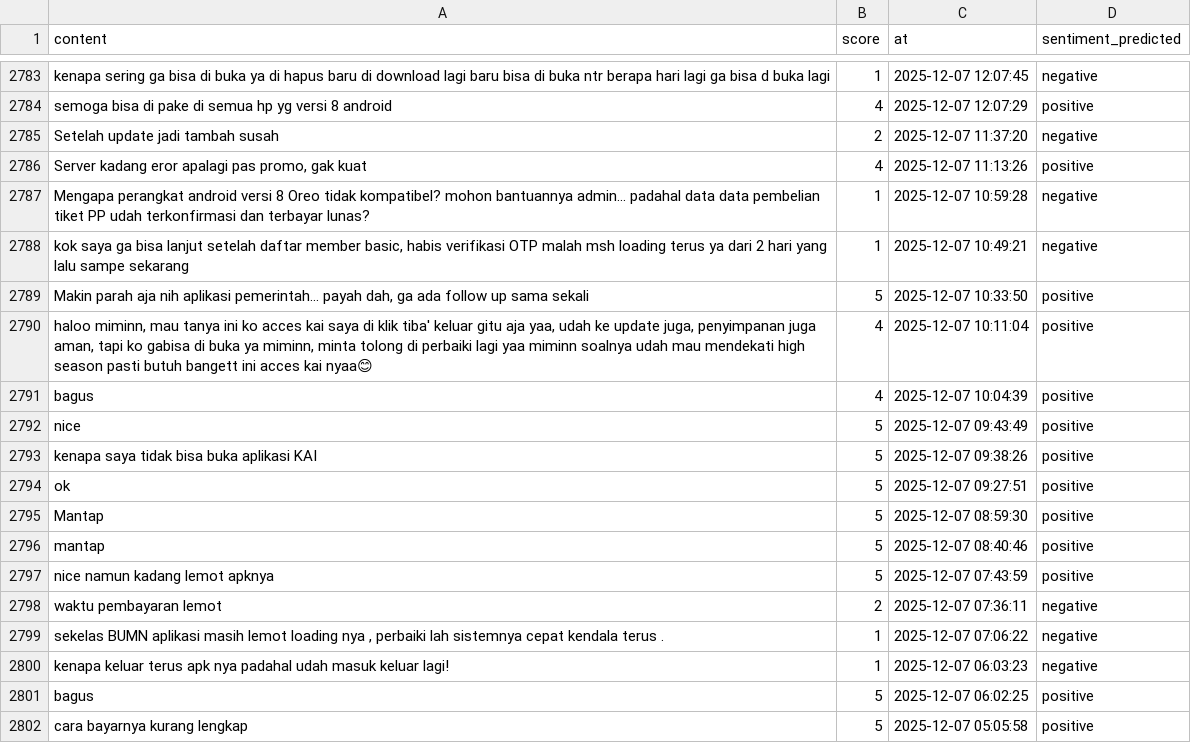
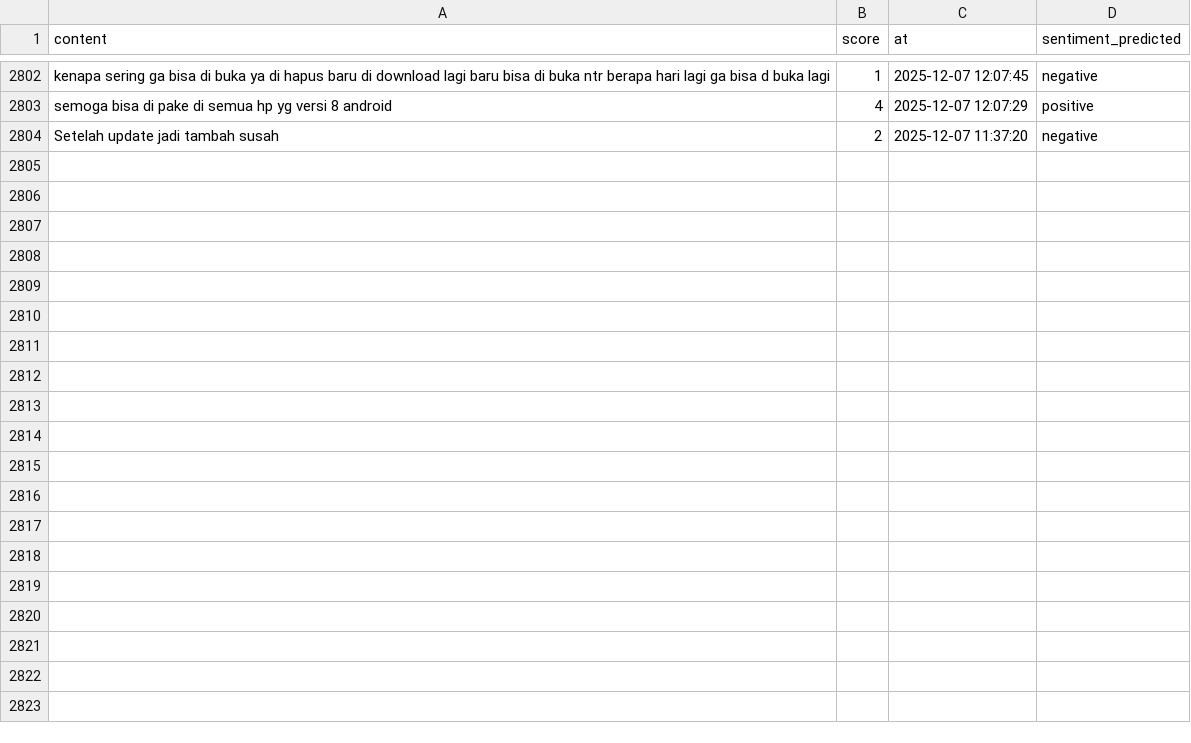
Before and after one commit to muzakky03/ambil_ulasan_kai, a CSV file: data/ulasan_kai.csv, drawn as a sheet; only a part is shown, gaps mark what is left out; removed rows and columns are numbered as before the commit, all else as after; the diff covers the shown part only; the diff names each change by its address in the sheet, - before the commit and + after, or states it on an @@ line.

```diff
--- a/data/ulasan_kai.csv
+++ b/data/ulasan_kai.csv
-row 2786: Server kadang eror apalagi pas promo, gak kuat | 4 | 2025-12-07 11:13:26 | positive
-row 2787: Mengapa perangkat android versi 8 Oreo tidak kompatibel? mohon bantuannya admin... padahal data data pembelian tiket PP udah terkonfirmasi dan terbayar lunas? | 1 | 2025-12-07 10:59:28 | negative
-row 2788: kok saya ga bisa lanjut setelah daftar member basic, habis verifikasi OTP malah msh loading terus ya dari 2 hari yang lalu sampe sekarang | 1 | 2025-12-07 10:49:21 | negative
-row 2789: Makin parah aja nih aplikasi pemerintah... payah dah, ga ada follow up sama sekali | 5 | 2025-12-07 10:33:50 | positive
-row 2790: haloo miminn, mau tanya ini ko acces kai saya di klik tiba' keluar gitu aja yaa, udah ke update juga, penyimpanan juga aman, tapi ko gabisa di buka ya miminn, minta tolong di perbaiki lagi yaa miminn soalnya udah mau mendekati high season pasti butuh bangett ini acces kai nyaa😊 | 4 | 2025-12-07 10:11:04 | positive
-row 2791: bagus | 4 | 2025-12-07 10:04:39 | positive
-row 2792: nice | 5 | 2025-12-07 09:43:49 | positive
-row 2793: kenapa saya tidak bisa buka aplikasi KAI | 5 | 2025-12-07 09:38:26 | positive
-row 2794: ok | 5 | 2025-12-07 09:27:51 | positive
-row 2795: Mantap | 5 | 2025-12-07 08:59:30 | positive
-row 2796: mantap | 5 | 2025-12-07 08:40:46 | positive
-row 2797: nice namun kadang lemot apknya | 5 | 2025-12-07 07:43:59 | positive
-row 2798: waktu pembayaran lemot | 2 | 2025-12-07 07:36:11 | negative
-row 2799: sekelas BUMN aplikasi masih lemot loading nya , perbaiki lah sistemnya cepat kendala terus . | 1 | 2025-12-07 07:06:22 | negative
-row 2800: kenapa keluar terus apk nya padahal udah masuk keluar lagi! | 1 | 2025-12-07 06:03:23 | negative
-row 2801: bagus | 5 | 2025-12-07 06:02:25 | positive
-row 2802: cara bayarnya kurang lengkap | 5 | 2025-12-07 05:05:58 | positive
```
Also changed, not shown: 20 added rows and 1 removed row elsewhere in this file.
